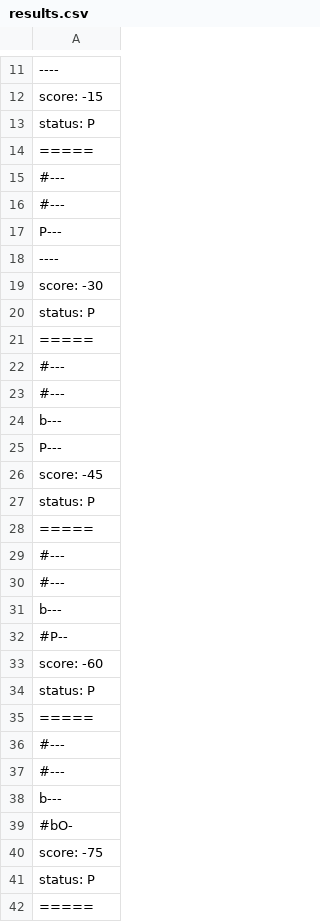
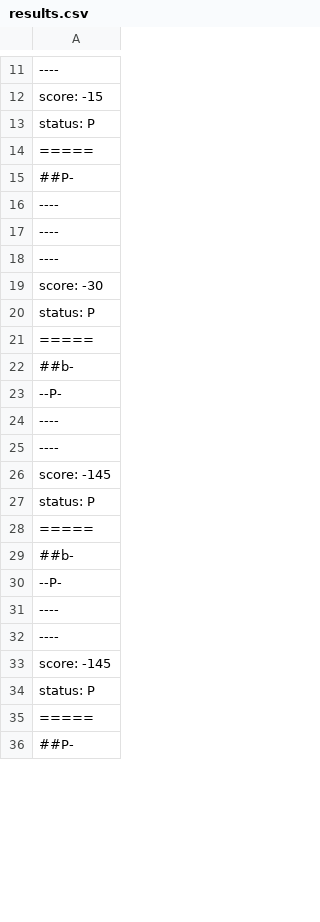
Before and after one commit to KernelPointers/mc322-projects, a CSV file: lab05/src/pt/c40task/l05wumpus/results.csv, drawn as a sheet; only a part is shown, gaps mark what is left out; the shorter side is filled out with more unchanged rows; the diff covers the shown part only.

```diff
--- a/lab05/src/pt/c40task/l05wumpus/results.csv
+++ b/lab05/src/pt/c40task/l05wumpus/results.csv
@@ -14,5 +14,5 @@ status: P
 =====
-#---
-#---
-P---
+##P-
+----
+----
 ----
@@ -21,22 +21,13 @@ status: P
 =====
-#---
-#---
-b---
-P---
-score: -45
+##b-
+--P-
+----
+----
+score: -145
 status: P
 =====
-#---
-#---
-b---
-#P--
-score: -60
-status: P
-=====
-#---
-#---
-b---
-#bO-
-score: -75
-status: P
-=====
+##b-
+--P-
+----
+----
+score: -145
```
Also changed, not shown: 5 added rows, 75 removed rows and 15 edited cells elsewhere in this file, 1 other file.
